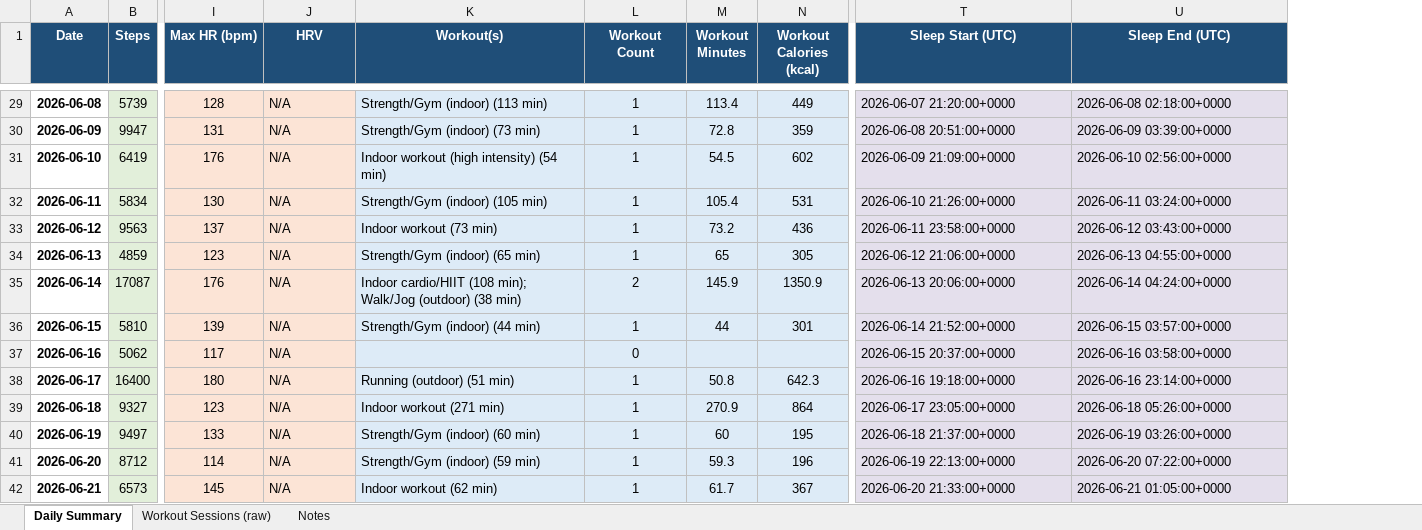
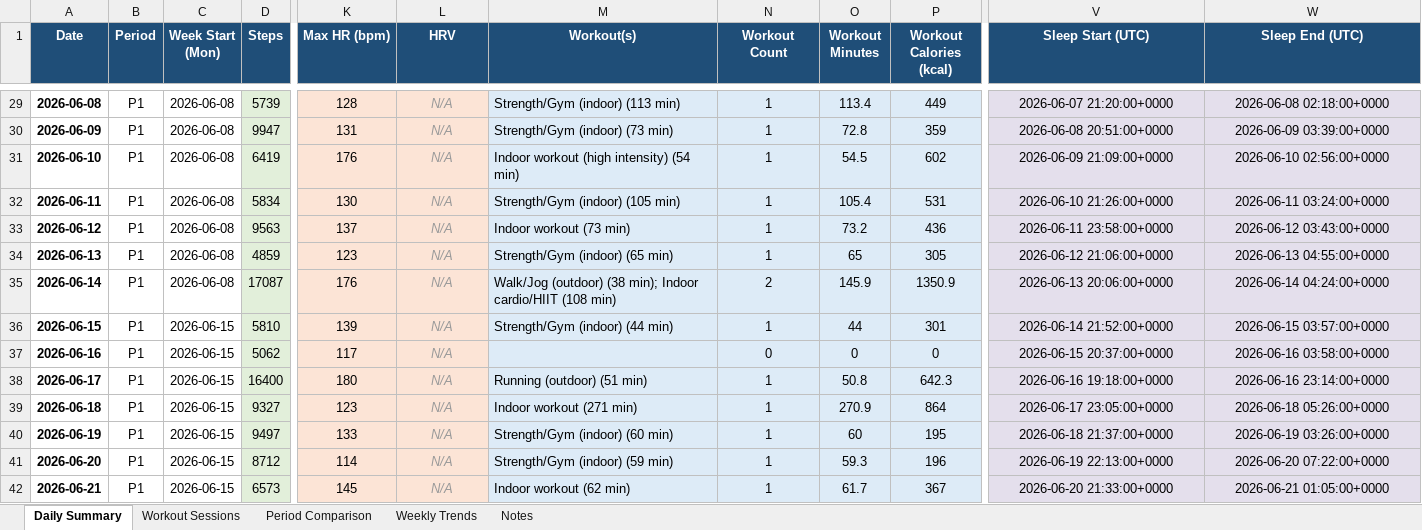
Before and after one commit to aaryaman1211/HealthAnalysis, an Excel workbook: Daily_Health_Summary.xlsx, sheet Daily Summary, drawn as a sheet; only a part is shown, gaps mark what is left out; values as stored, in another font and other column widths than the file's, no borders; addresses are those after the commit; the diff covers the shown part only; the diff names each change by its address in the sheet, - before the commit and + after, or states it on an @@ line.

```diff
--- a/Daily_Health_Summary.xlsx (sheet Daily Summary)
+++ b/Daily_Health_Summary.xlsx (sheet Daily Summary)
-sheet tab: Workout Sessions (raw)
+sheet tab: Workout Sessions
+sheet tab: Period Comparison
+sheet tab: Weekly Trends
+column B (Period), rows 29-42: all P1
+column C (Week Start (Mon)), rows 29-42: 2026-06-08 | 2026-06-08 | 2026-06-08 | 2026-06-08 | 2026-06-08 | 2026-06-08 | 2026-06-08 | 2026-06-15 | 2026-06-15 | 2026-06-15 | 2026-06-15 | 2026-06-15 | 2026-06-15 | 2026-06-15
@@ L29:L42 italic: off → on, text colour: black → #999999, alignment: left → center @@
-V29:W42 alignment: left
+V29:W42 alignment: center
-M35 (Workout(s)): Indoor cardio/HIIT (108 min); Walk/Jog (outdoor) (38 min)
+M35 (Workout(s)): Walk/Jog (outdoor) (38 min); Indoor cardio/HIIT (108 min)
-O37 (Workout Minutes): (empty)
+O37 (Workout Minutes): 0
-P37 (Workout Calories (kcal)): (empty)
+P37 (Workout Calories (kcal)): 0
```
Also changed, not shown: 70 added rows, 52 edited cells and cell formats elsewhere in this sheet, sheet Workout Sessions, sheet Notes, formulas that keep their value, charts or pictures, 13 other files.
